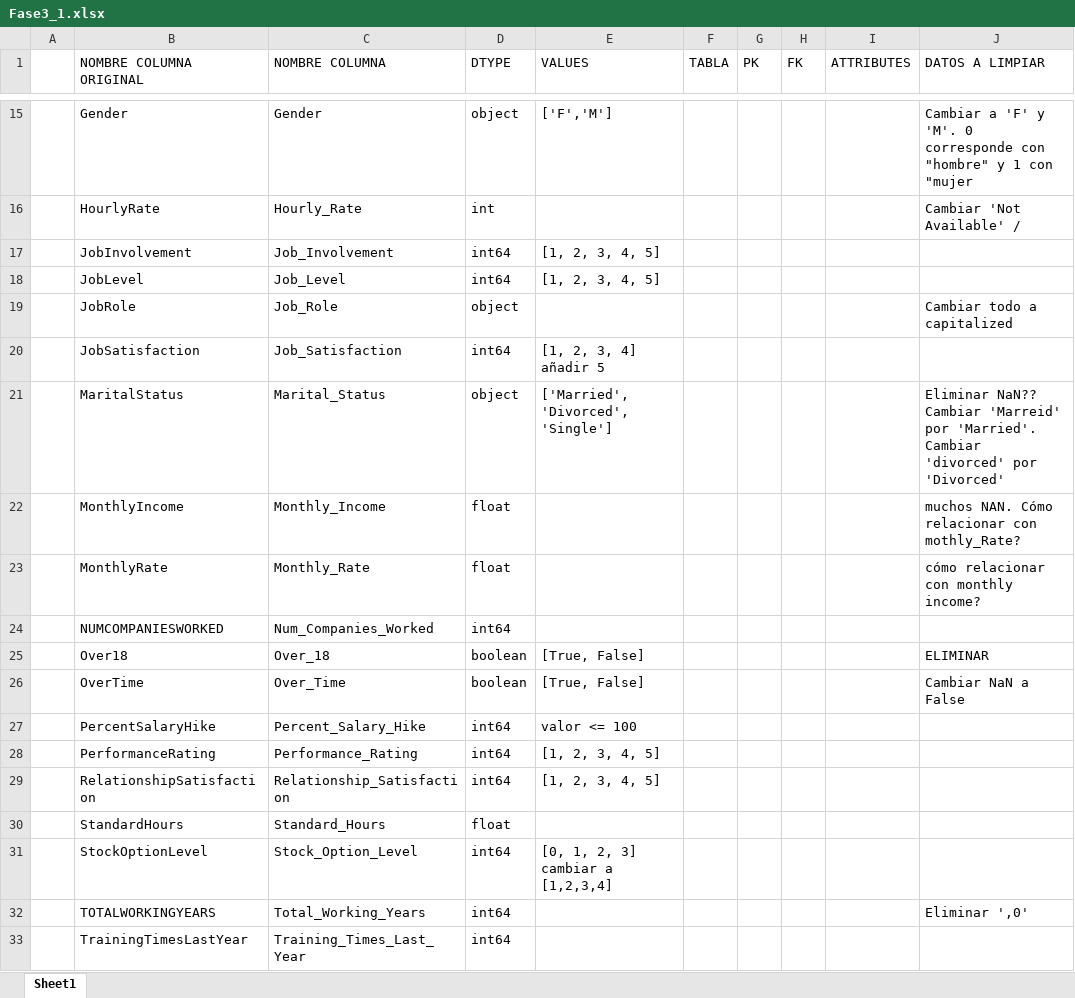
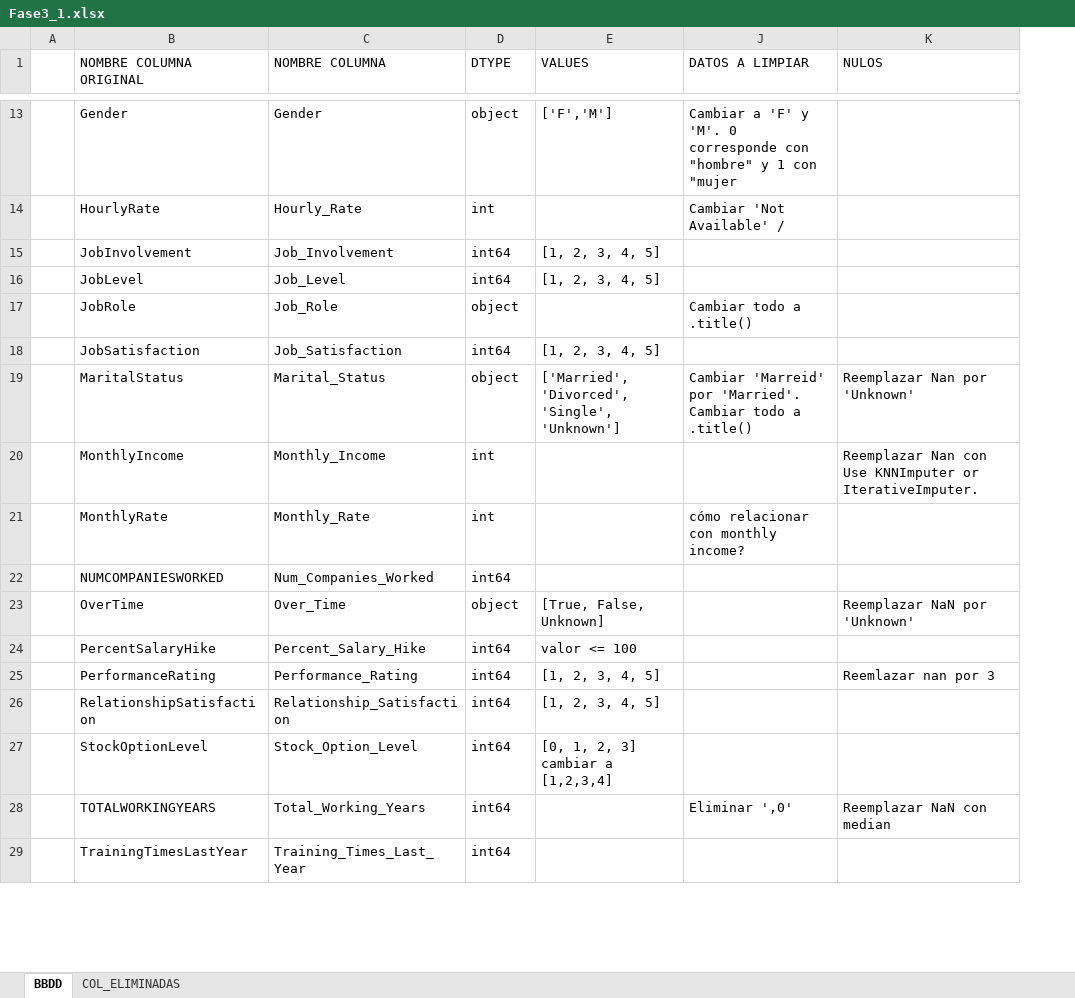
Before and after one commit to nuriancg/project-da-promo-H-module-3-team-1, an Excel workbook: Fase3_1.xlsx, sheet BBDD, drawn as a sheet; only a part is shown, gaps mark what is left out; values as stored, in another font and other column widths than the file's, no cell formats; charts and pictures not drawn; removed rows and columns are numbered as before the commit, all else as after; the diff covers the shown part only; the diff names each change by its address in the sheet, - before the commit and + after, or states it on an @@ line.

Commit message:
Actualizar: Fase2.ipynb, Fase3_1.xlsx y HR_CLEAN_DATA.csv

```diff
--- a/Fase3_1.xlsx (sheet BBDD)
+++ b/Fase3_1.xlsx (sheet BBDD)
-sheet tab: Sheet1
+sheet tab: BBDD
+sheet tab: COL_ELIMINADAS
@@ column F (TABLA) hidden, empty @@
@@ column G (PK) hidden, empty @@
@@ column H (FK) hidden, empty @@
@@ column I (ATTRIBUTES) hidden, empty @@
+column K (NULOS), rows 19-28: Reemplazar Nan por 'Unknown' | Reemplazar Nan con Use KNNImputer or IterativeImputer. |  |  | Reemplazar NaN por 'Unknown' |  | Reemlazar nan por 3 |  |  | Reemplazar NaN con median
-J17 (DATOS A LIMPIAR): Cambiar todo a capitalized
+J17 (DATOS A LIMPIAR): Cambiar todo a .title()
-E18 (VALUES): [1, 2, 3, 4] añadir 5
+E18 (VALUES): [1, 2, 3, 4, 5]
-E19 (VALUES): ['Married', 'Divorced', 'Single']
+E19 (VALUES): ['Married', 'Divorced', 'Single', 'Unknown']
-J19 (DATOS A LIMPIAR): Eliminar NaN?? Cambiar 'Marreid' por 'Married'. Cambiar 'divorced' por 'Divorced'
+J19 (DATOS A LIMPIAR): Cambiar 'Marreid' por 'Married'. Cambiar todo a .title()
-D20:D21 (DTYPE): float
+D20:D21 (DTYPE): int
-J20 (DATOS A LIMPIAR): muchos NAN. Cómo relacionar con mothly_Rate?
+J20 (DATOS A LIMPIAR): (empty)
-row 25:  | Over18 | Over_18 | boolean | [True, False] |  |  |  |  | ELIMINAR
-D23 (DTYPE): boolean
+D23 (DTYPE): object
-E23 (VALUES): [True, False]
+E23 (VALUES): [True, False, Unknown]
-J23 (DATOS A LIMPIAR): Cambiar NaN a False
+J23 (DATOS A LIMPIAR): (empty)
-row 30:  | StandardHours | Standard_Hours | float
```
Also changed, not shown: 7 removed rows and 11 edited cells elsewhere in this sheet, cell formats, charts or pictures, 3 other files.
